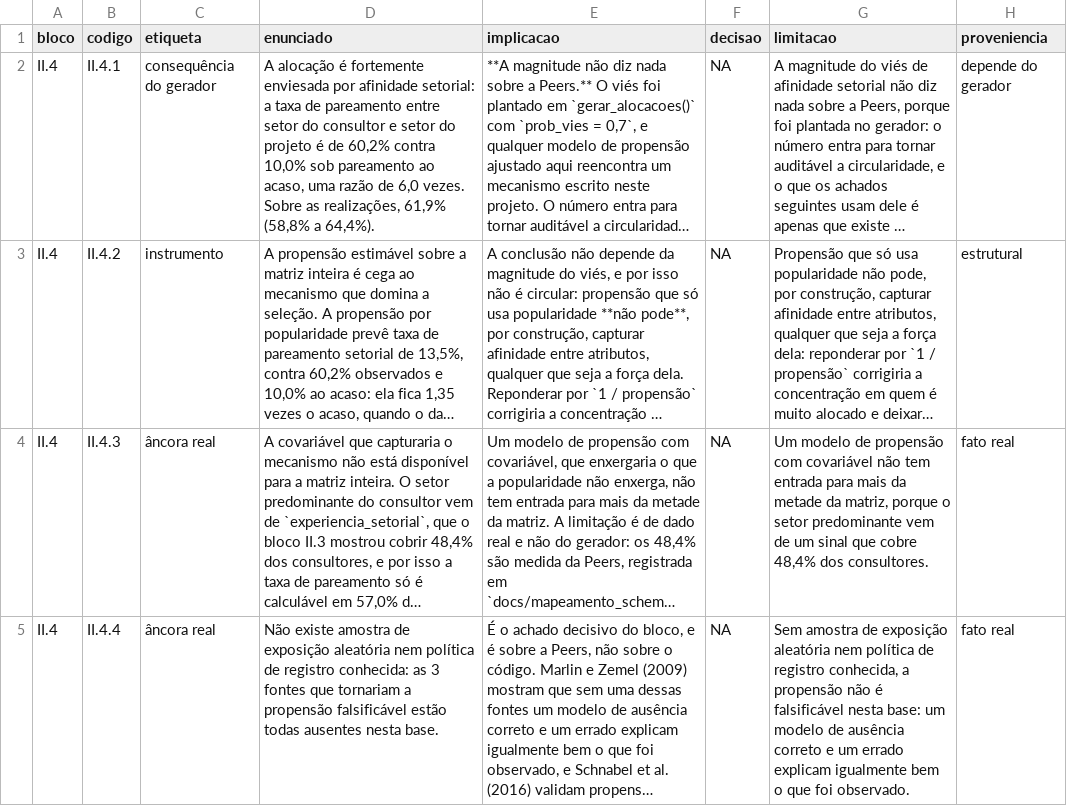
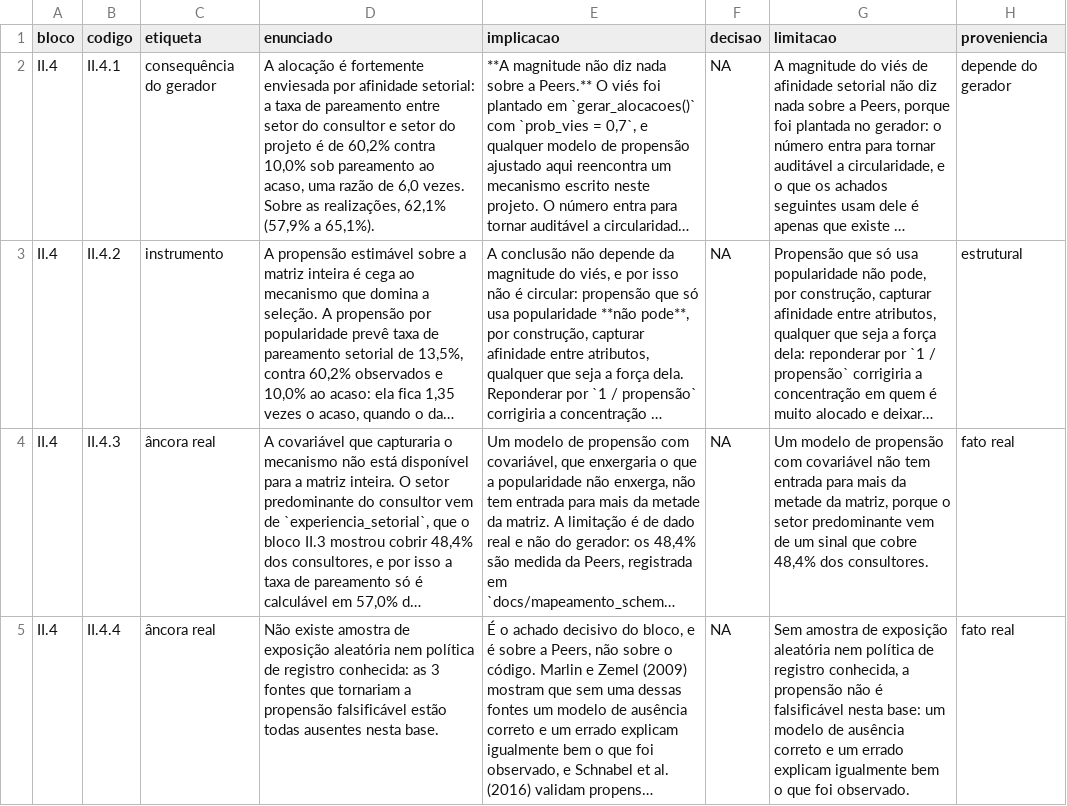
Before and after one commit to rafamesqm/allocation-framework, a CSV file: outputs/tables/achados_ii4.csv, drawn as a sheet; only a part is shown; long unchanged cells end in …; the diff names each change by its address in the sheet, - before the commit and + after, or states it on an @@ line.

```diff
--- a/outputs/tables/achados_ii4.csv
+++ b/outputs/tables/achados_ii4.csv
-D2 (enunciado): …as realizações, 61,9% (58,8% a 64,4%).
+D2 (enunciado): …as realizações, 62,1% (57,9% a 65,1%).
```
Also changed, not shown: outputs/tables/achados_i0.csv, outputs/tables/achados_iii.csv, 13 other files.
